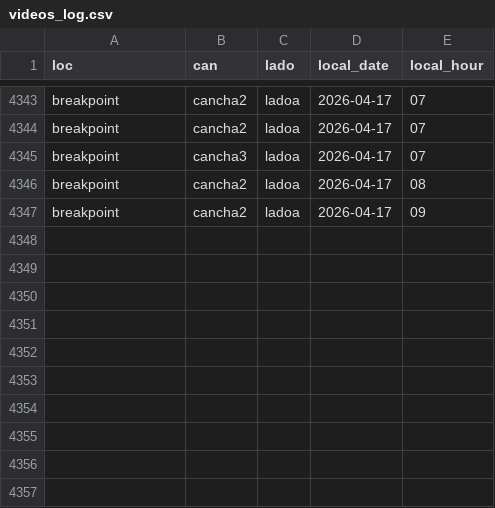
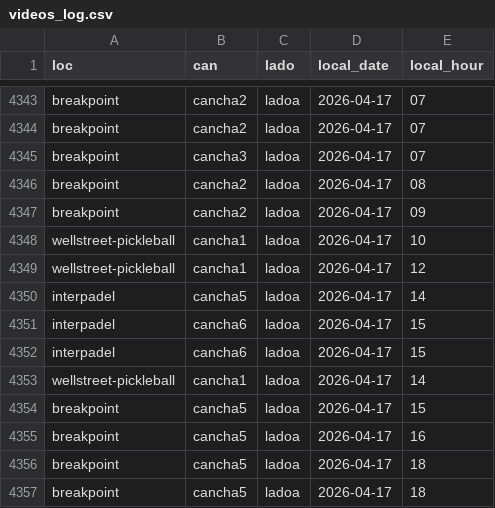
Before and after one commit to isaacsaltiel/puntazo_web_v2, a CSV file: data/metrics/videos_log.csv, drawn as a sheet; only a part is shown, gaps mark what is left out.

Commit message:
Actualizar videos_log.csv

```diff
--- a/data/metrics/videos_log.csv
+++ b/data/metrics/videos_log.csv
@@ -4347 +4347,11 @@ breakpoint,cancha2,ladoa,2026-04-17,08
 breakpoint,cancha2,ladoa,2026-04-17,09
+wellstreet-pickleball,cancha1,ladoa,2026-04-17,10
+wellstreet-pickleball,cancha1,ladoa,2026-04-17,12
+interpadel,cancha5,ladoa,2026-04-17,14
+interpadel,cancha6,ladoa,2026-04-17,15
+interpadel,cancha6,ladoa,2026-04-17,15
+wellstreet-pickleball,cancha1,ladoa,2026-04-17,14
+breakpoint,cancha5,ladoa,2026-04-17,15
+breakpoint,cancha5,ladoa,2026-04-17,16
+breakpoint,cancha5,ladoa,2026-04-17,18
+breakpoint,cancha5,ladoa,2026-04-17,18
```
